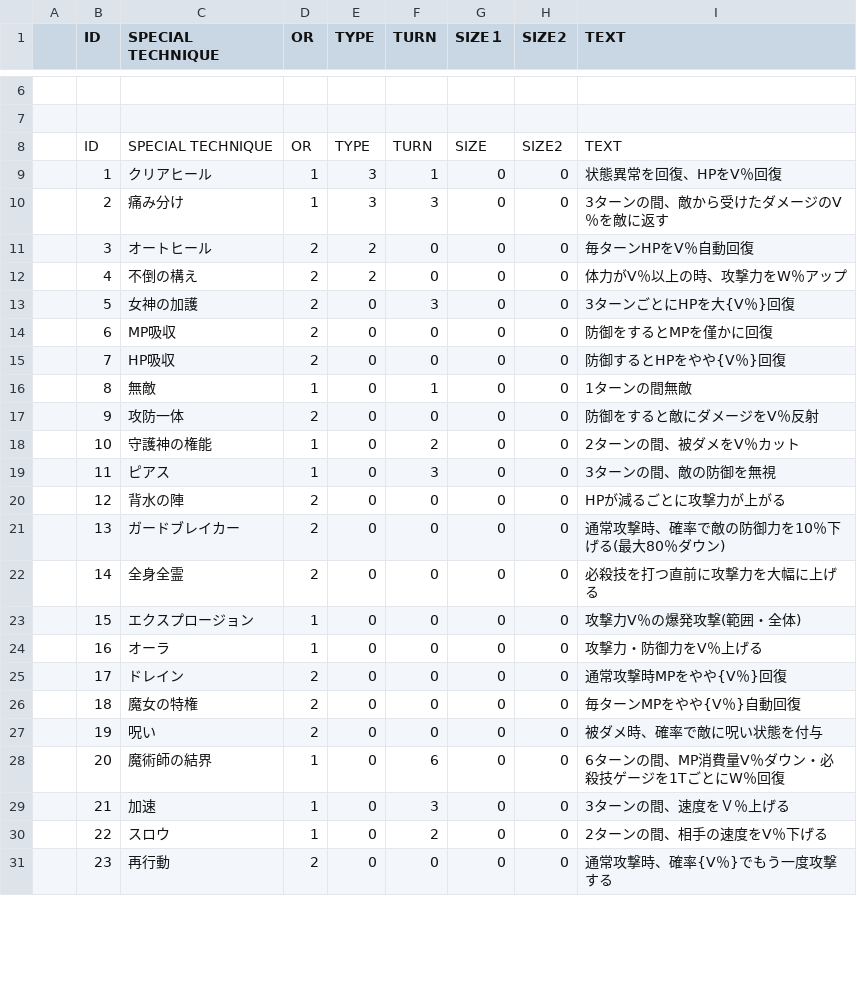
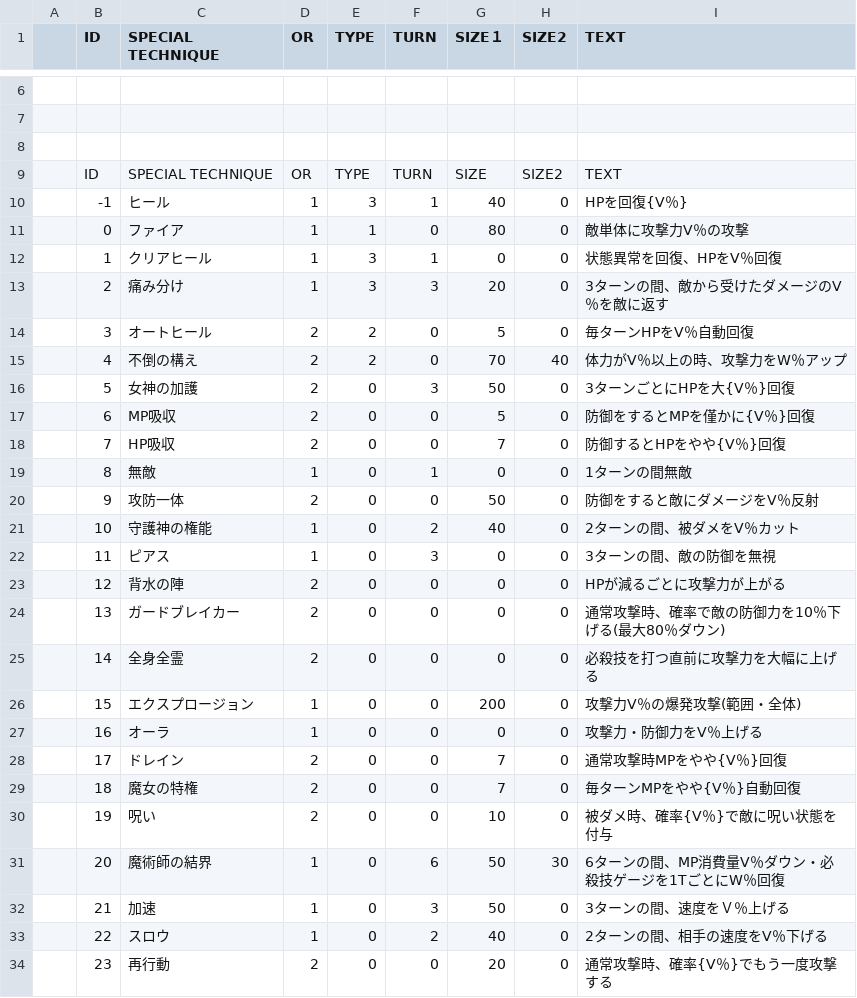
Before and after one commit to sca-nakano-22cge0017/SocialGameTeam, a CSV file: Assets/Nakano/Master/p_special.csv, drawn as a sheet; only a part is shown, gaps mark what is left out; addresses are those after the commit; the diff covers the shown part only; the diff names each change by its address in the sheet, - before the commit and + after, or states it on an @@ line.

```diff
--- a/Assets/Nakano/Master/p_special.csv
+++ b/Assets/Nakano/Master/p_special.csv
+row 8: (empty)
+row 10:  | -1 | ヒール | 1 | 3 | 1 | 40 | 0 | HPを回復{V％}
+row 11:  | 0 | ファイア | 1 | 1 | 0 | 80 | 0 | 敵単体に攻撃力V％の攻撃
-G13 (SIZE１): 0
+G13 (SIZE１): 20
-G14 (SIZE１): 0
+G14 (SIZE１): 5
-G15 (SIZE１): 0
+G15 (SIZE１): 70
-H15 (SIZE2): 0
+H15 (SIZE2): 40
-G16 (SIZE１): 0
+G16 (SIZE１): 50
-G17 (SIZE１): 0
+G17 (SIZE１): 5
-I17 (TEXT): 防御をするとMPを僅かに回復
+I17 (TEXT): 防御をするとMPを僅かに{V％}回復
-G18 (SIZE１): 0
+G18 (SIZE１): 7
-G20 (SIZE１): 0
+G20 (SIZE１): 50
-G21 (SIZE１): 0
+G21 (SIZE１): 40
-G26 (SIZE１): 0
+G26 (SIZE１): 200
-G28:G29 (SIZE１): 0
+G28:G29 (SIZE１): 7
-G30 (SIZE１): 0
+G30 (SIZE１): 10
-I30 (TEXT): 被ダメ時、確率で敵に呪い状態を付与
+I30 (TEXT): 被ダメ時、確率{V％}で敵に呪い状態を付与
-G31:G32 (SIZE１): 0
+G31:G32 (SIZE１): 50
-H31 (SIZE2): 0
+H31 (SIZE2): 30
-G33 (SIZE１): 0
+G33 (SIZE１): 40
-G34 (SIZE１): 0
+G34 (SIZE１): 20
```
Also changed, not shown: 8 edited cells elsewhere in this file, 5 other files.
